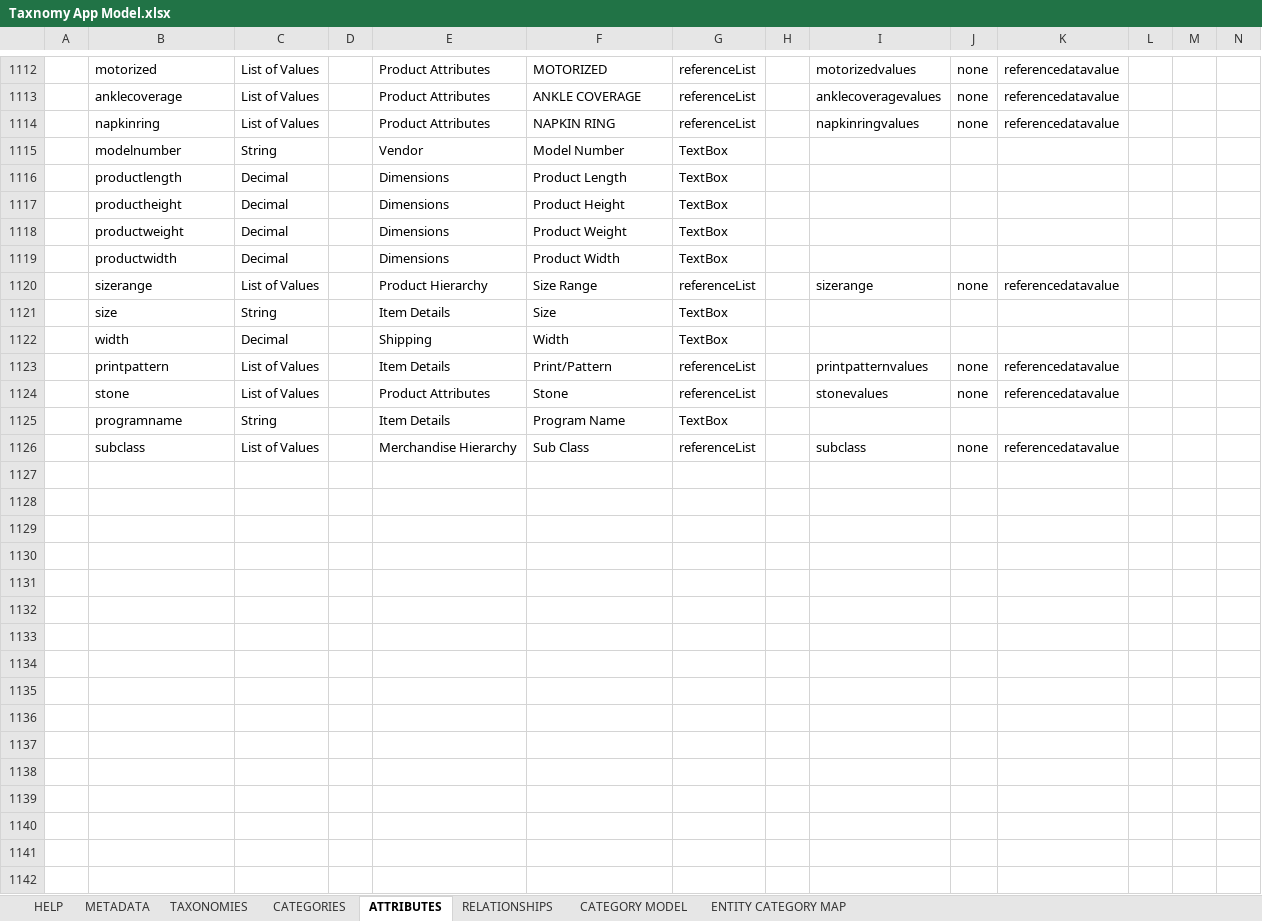
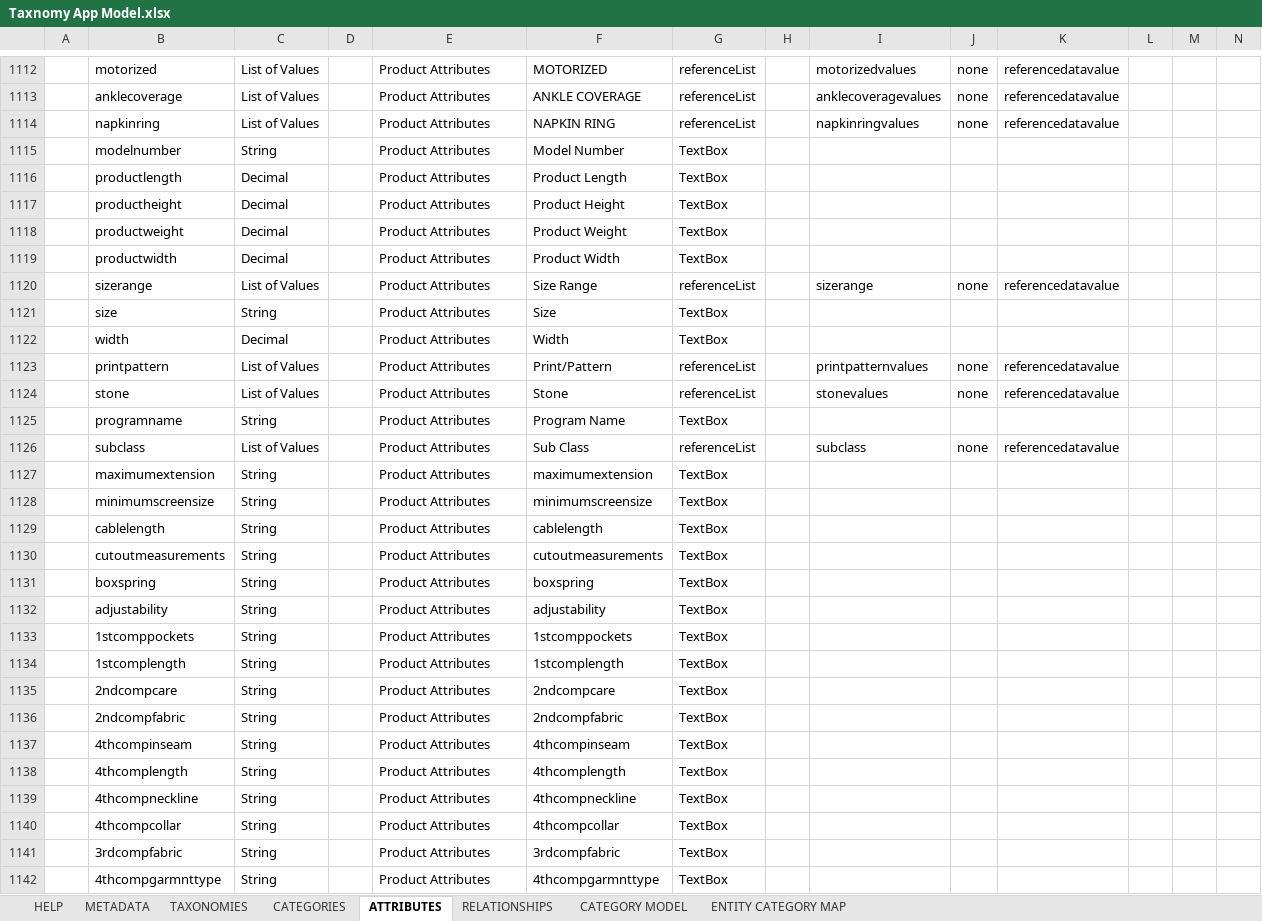
Before and after one commit to rsrd/Tesa_Demo, an Excel workbook: jcp-dmd/Taxnomy App Model.xlsx, sheet ATTRIBUTES, drawn as a sheet; only a part is shown, gaps mark what is left out; values as stored, in another font and other column widths than the file's, no borders; conditional formats not drawn; rows hold the shown columns only; the diff covers the shown part only; the diff names each change by its address in the sheet, - before the commit and + after, or states it on an @@ line.

```diff
--- a/jcp-dmd/Taxnomy App Model.xlsx (sheet ATTRIBUTES)
+++ b/jcp-dmd/Taxnomy App Model.xlsx (sheet ATTRIBUTES)
-E1115: Vendor
+E1115: Product Attributes
-E1116:E1119: Dimensions
+E1116:E1119: Product Attributes
-E1120: Product Hierarchy
+E1120: Product Attributes
-E1121: Item Details
+E1121: Product Attributes
-E1122: Shipping
+E1122: Product Attributes
-E1123: Item Details
+E1123: Product Attributes
-E1125: Item Details
+E1125: Product Attributes
-E1126: Merchandise Hierarchy
+E1126: Product Attributes
+row 1127:  | maximumextension | String |  | Product Attributes | maximumextension | TextBox
+row 1128:  | minimumscreensize | String |  | Product Attributes | minimumscreensize | TextBox
+row 1129:  | cablelength | String |  | Product Attributes | cablelength | TextBox
+row 1130:  | cutoutmeasurements | String |  | Product Attributes | cutoutmeasurements | TextBox
+row 1131:  | boxspring | String |  | Product Attributes | boxspring | TextBox
+row 1132:  | adjustability | String |  | Product Attributes | adjustability | TextBox
+row 1133:  | 1stcomppockets | String |  | Product Attributes | 1stcomppockets | TextBox
+row 1134:  | 1stcomplength | String |  | Product Attributes | 1stcomplength | TextBox
+row 1135:  | 2ndcompcare | String |  | Product Attributes | 2ndcompcare | TextBox
+row 1136:  | 2ndcompfabric | String |  | Product Attributes | 2ndcompfabric | TextBox
+row 1137:  | 4thcompinseam | String |  | Product Attributes | 4thcompinseam | TextBox
+row 1138:  | 4thcomplength | String |  | Product Attributes | 4thcomplength | TextBox
+row 1139:  | 4thcompneckline | String |  | Product Attributes | 4thcompneckline | TextBox
+row 1140:  | 4thcompcollar | String |  | Product Attributes | 4thcompcollar | TextBox
+row 1141:  | 3rdcompfabric | String |  | Product Attributes | 3rdcompfabric | TextBox
+row 1142:  | 4thcompgarmnttype | String |  | Product Attributes | 4thcompgarmnttype | TextBox
```
Also changed, not shown: 79 added rows elsewhere in this sheet, sheet CATEGORIES, sheet CATEGORY MODEL, hidden cells, jcp-dmd/Base Data Model.xlsx.
